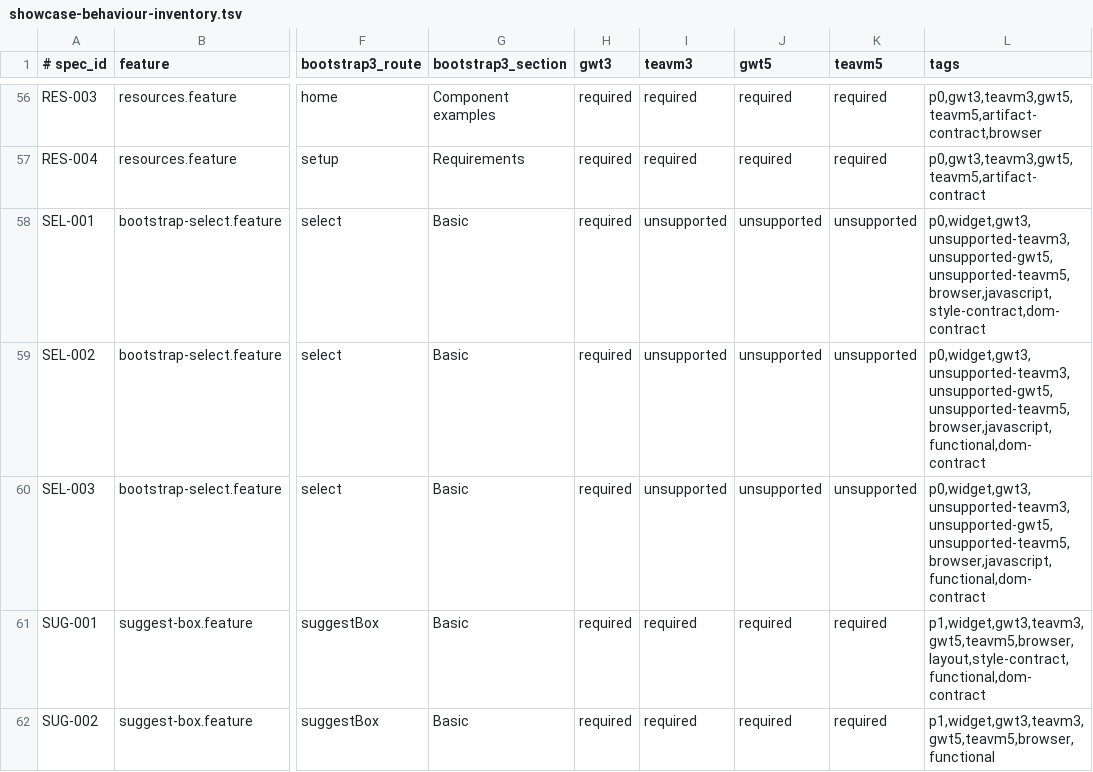
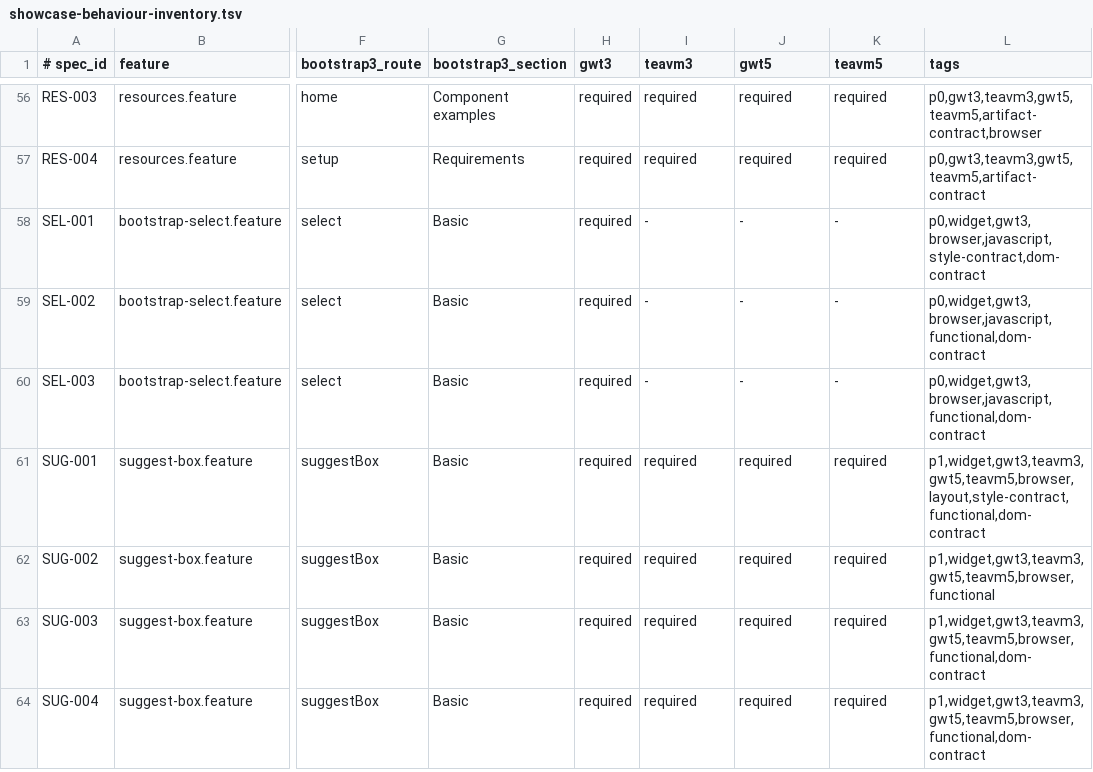
Before and after one commit to cstainton/bootstrap-widgets, a TSV file: testing/bootstrap-widget-specifications/src/main/resources/io/instanto/bootstrap/testing/showcase-behaviour-inventory.tsv, drawn as a sheet; only a part is shown, gaps mark what is left out; the shorter side is filled out with more unchanged rows; the diff names each change by its address in the sheet, - before the commit and + after, or states it on an @@ line.

Commit message:
Tag the targets a scenario covers, not the ones it does not
Every scenario had to mark each of the four targets either required or
explicitly unsupported. That states the same fact twice and lets the two
halves disagree, and it made a Bootstrap 3 spec name the Bootstrap 5
targets in order to say nothing about them.

A scenario now tags what it covers. An untagged target shows as a gap in
the inventory, which is the honest reading: not that the widget is
unsupported there, but that nobody has written the scenario yet. The
guard is inverted rather than dropped, so an unsupported- tag is now
rejected with the reason instead of silently accepted.

The Bootstrap Select spec loses three tags and keeps one.

```diff
--- a/testing/bootstrap-widget-specifications/src/main/resources/io/instanto/bootstrap/testing/showcase-behaviour-inventory.tsv
+++ b/testing/bootstrap-widget-specifications/src/main/resources/io/instanto/bootstrap/testing/showcase-behaviour-inventory.tsv
-I58:I60 (teavm3): unsupported
+I58:I60 (teavm3): -
-J58:J60 (gwt5): unsupported
+J58:J60 (gwt5): -
-K58:K60 (teavm5): unsupported
+K58:K60 (teavm5): -
-L58 (tags): p0,widget,gwt3,unsupported-teavm3,unsupported-gwt5,unsupported-teavm5,browser,javascript,style-contract,dom-contract
+L58 (tags): p0,widget,gwt3,browser,javascript,style-contract,dom-contract
-L59:L60 (tags): p0,widget,gwt3,unsupported-teavm3,unsupported-gwt5,unsupported-teavm5,browser,javascript,functional,dom-contract
+L59:L60 (tags): p0,widget,gwt3,browser,javascript,functional,dom-contract
```
Also changed, not shown: 5 other files.
